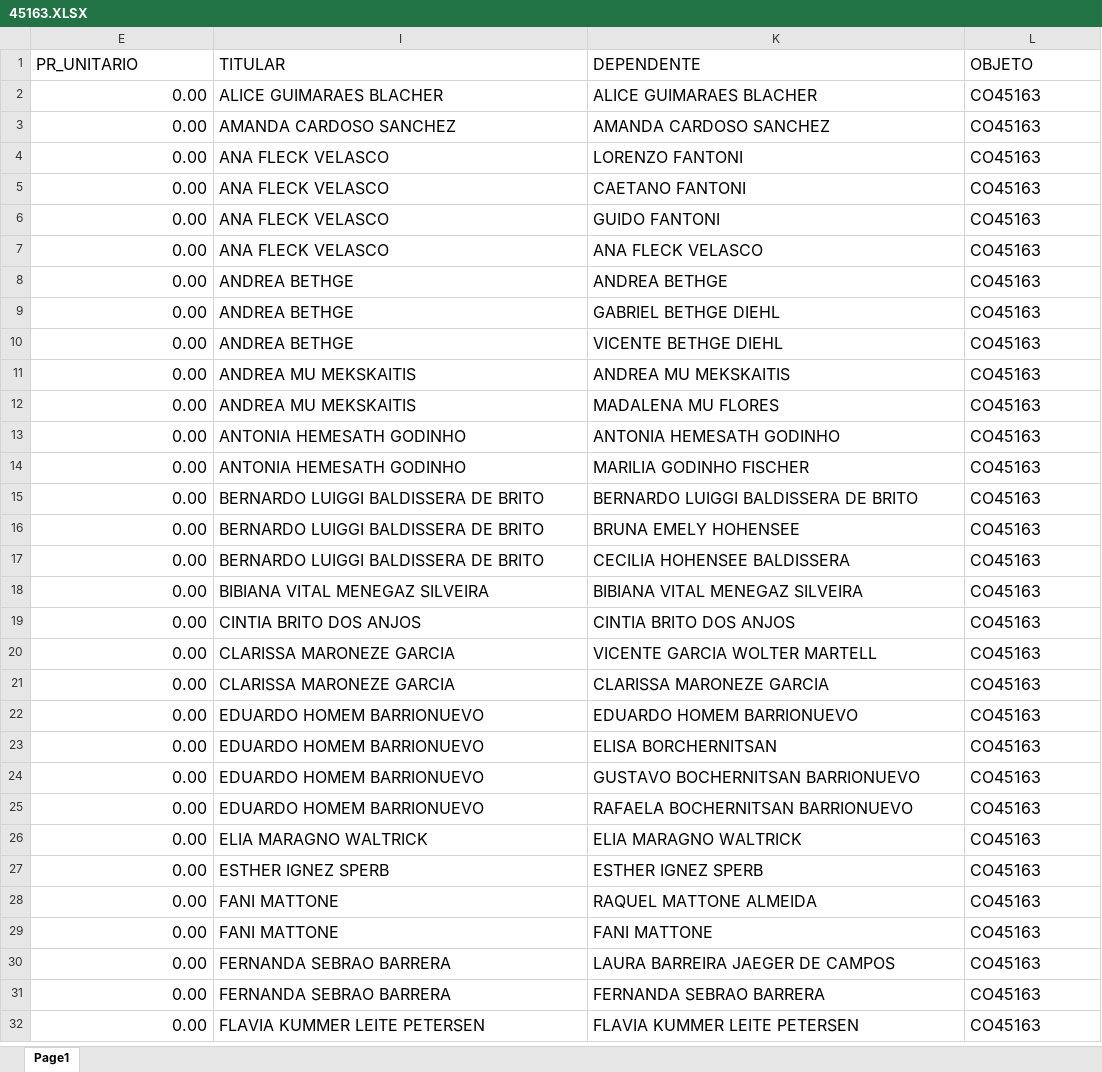
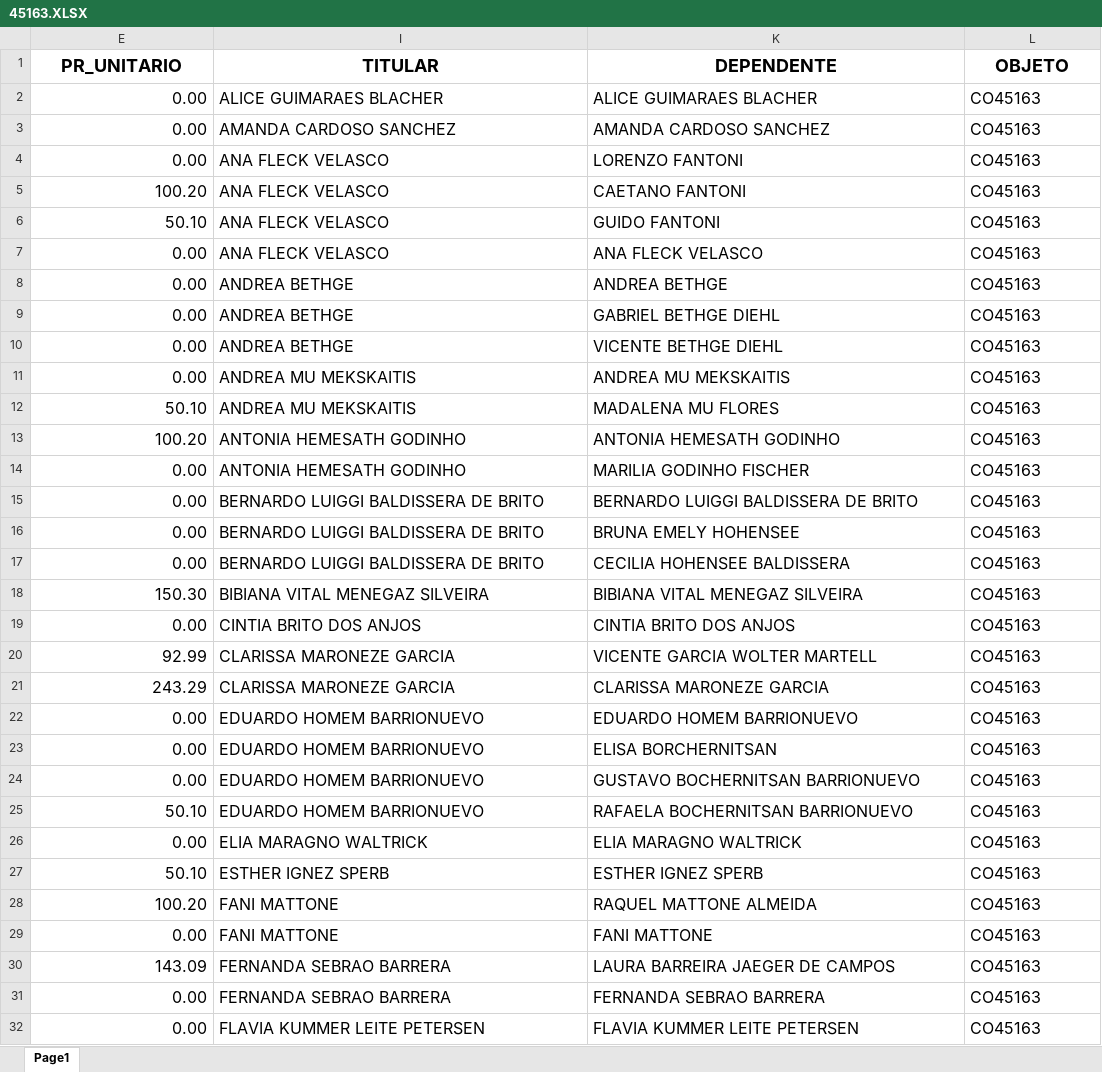
Before and after one commit to ErickCoutinho/IAB, an Excel workbook: AUTOMAÇÃO_COPARTICIPAÇÃO/documents/45163.XLSX, sheet Page1, drawn as a sheet; only a part is shown; values as stored, in another font and other column widths than the file's, no borders; the diff covers the shown part only; the diff names each change by its address in the sheet, - before the commit and + after, or states it on an @@ line.

```diff
--- a/AUTOMAÇÃO_COPARTICIPAÇÃO/documents/45163.XLSX (sheet Page1)
+++ b/AUTOMAÇÃO_COPARTICIPAÇÃO/documents/45163.XLSX (sheet Page1)
@@ E1 bold: off → on, text size: larger, alignment: left → center @@
@@ I1 bold: off → on, text size: larger, alignment: left → center @@
@@ K1:L1 bold: off → on, text size: larger, alignment: left → center @@
-E5: 0.00
+E5: 100.20
-E6: 0.00
+E6: 50.10
-E12: 0.00
+E12: 50.10
-E13: 0.00
+E13: 100.20
-E18: 0.00
+E18: 150.30
-E20: 0.00
+E20: 92.99
-E21: 0.00
+E21: 243.29
-E25: 0.00
+E25: 50.10
-E27: 0.00
+E27: 50.10
-E28: 0.00
+E28: 100.20
-E30: 0.00
+E30: 143.09
```
Also changed, not shown: 15 edited cells elsewhere in this sheet, AUTOMAÇÃO_COPARTICIPAÇÃO/documents/18401 (2).XLSX, AUTOMAÇÃO_COPARTICIPAÇÃO/documents/45162.XLSX, 7 other files.
